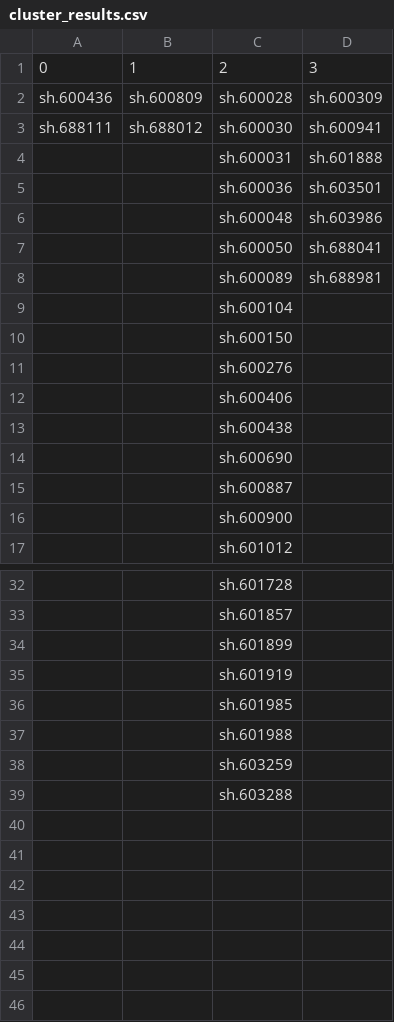
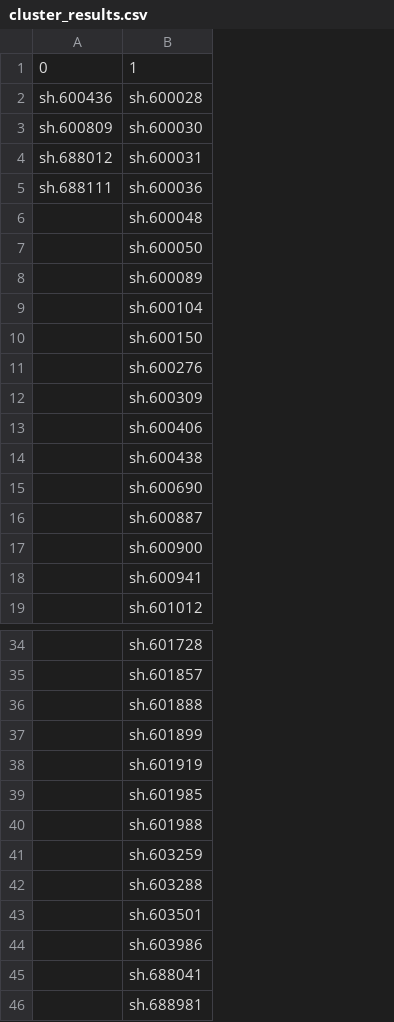
Before and after one commit to Highsun/ShangZheng50-stock_cluster, a CSV file: master/results/cluster/cluster_results.csv, drawn as a sheet; only a part is shown, gaps mark what is left out; removed rows and columns are numbered as before the commit, all else as after; the diff names each change by its address in the sheet, - before the commit and + after, or states it on an @@ line.

```diff
--- a/master/results/cluster/cluster_results.csv
+++ b/master/results/cluster/cluster_results.csv
-column B, rows 1-3: 1 | sh.600809 | sh.688012
-column D, rows 1-8: 3 | sh.600309 | sh.600941 | sh.601888 | sh.603501 | sh.603986 | sh.688041 | sh.688981
-B1: 2
+B1: 1
-A3: sh.688111
+A3: sh.600809
-A4: (empty)
+A4: sh.688012
-A5: (empty)
+A5: sh.688111
+row 12:  | sh.600309
+row 18:  | sh.600941
+row 36:  | sh.601888
+row 43:  | sh.603501
+row 44:  | sh.603986
+row 45:  | sh.688041
+row 46:  | sh.688981
```
Also changed, not shown: master/results/cluster/weighted_dtw.csv, 35 other files.
